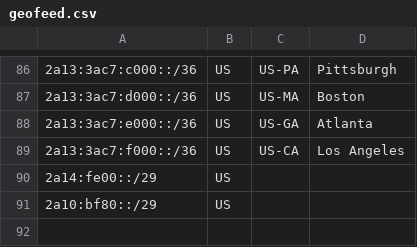
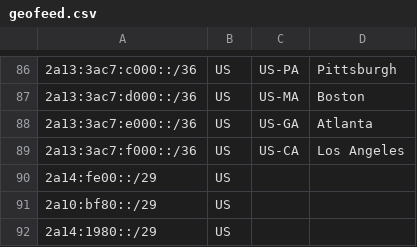
Before and after one commit to werw01f/geofeed, a CSV file: geofeed.csv, drawn as a sheet; only a part is shown, gaps mark what is left out; the diff names each change by its address in the sheet, - before the commit and + after, or states it on an @@ line.

Commit message:
Update geofeed.csv

```diff
--- a/geofeed.csv
+++ b/geofeed.csv
+row 92: 2a14:1980::/29 | US
```
